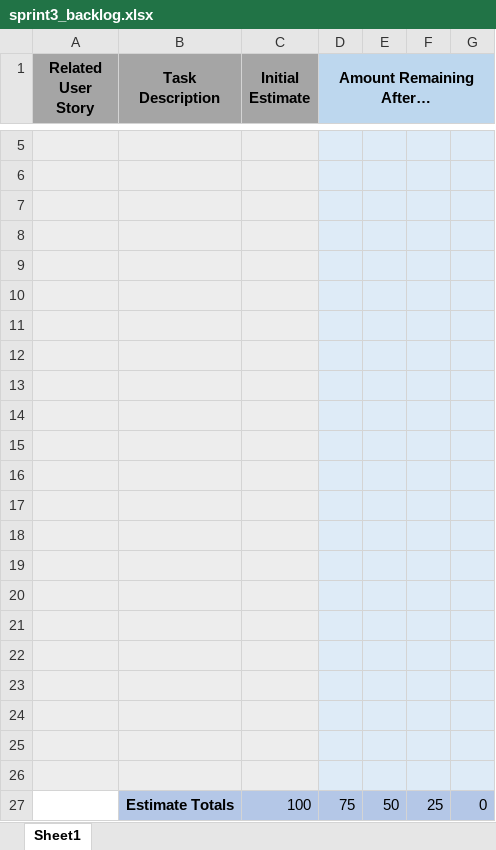
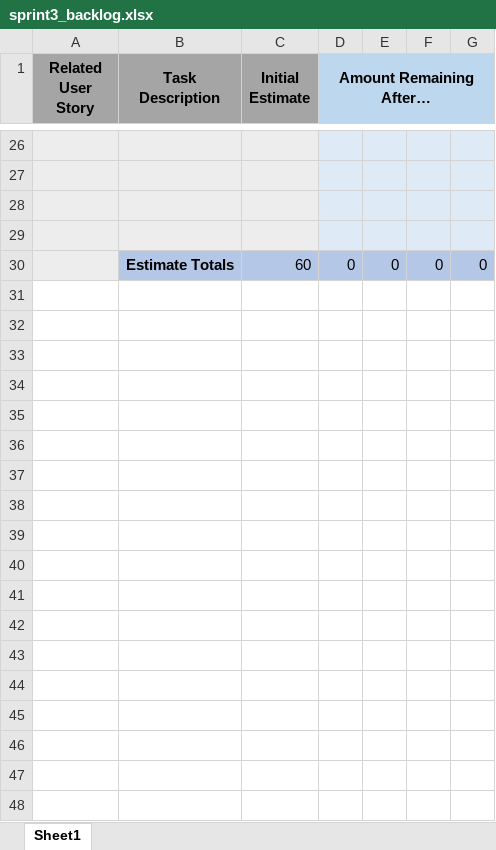
Before and after one commit to 0Gaines0/UWG-SE2-Group5-Myst, an Excel workbook: sprints/sprint3/sprint3_backlog.xlsx, sheet Sheet1, drawn as a sheet; only a part is shown, gaps mark what is left out; values as stored, in another font and other column widths than the file's, no borders; charts and pictures not drawn; removed rows and columns are numbered as before the commit, all else as after; the diff covers the shown part only; the diff names each change by its address in the sheet, - before the commit and + after, or states it on an @@ line.

```diff
--- a/sprints/sprint3/sprint3_backlog.xlsx (sheet Sheet1)
+++ b/sprints/sprint3/sprint3_backlog.xlsx (sheet Sheet1)
-row 30: (empty)
+row 30:  | Estimate Totals | 60 | 0 | 0 | 0 | 0
-B30:C30 fill: #EDEDED
+B30:C30 fill: #B4C7E7
-D30:G30 fill: #DEEBF7
+D30:G30 fill: #B4C7E7
-row 10: (empty)
-row 11: (empty)
-row 12: (empty)
-row 13: (empty)
-row 14: (empty)
-row 15: (empty)
-row 16: (empty)
-row 17: (empty)
-row 18: (empty)
-row 19: (empty)
-row 20: (empty)
-row 21: (empty)
-row 22: (empty)
-row 23: (empty)
-row 24: (empty)
-row 25: (empty)
-row 26: (empty)
-row 27:  | Estimate Totals | 100 | 75 | 50 | 25 | 0
```
Also changed, not shown: 21 added rows and 7 edited cells elsewhere in this sheet, charts or pictures.
